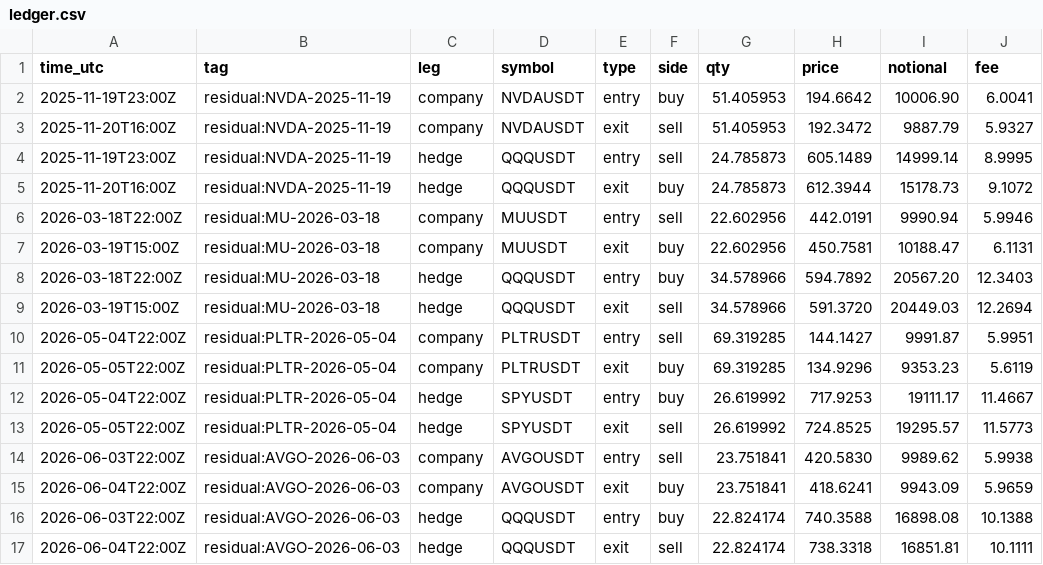
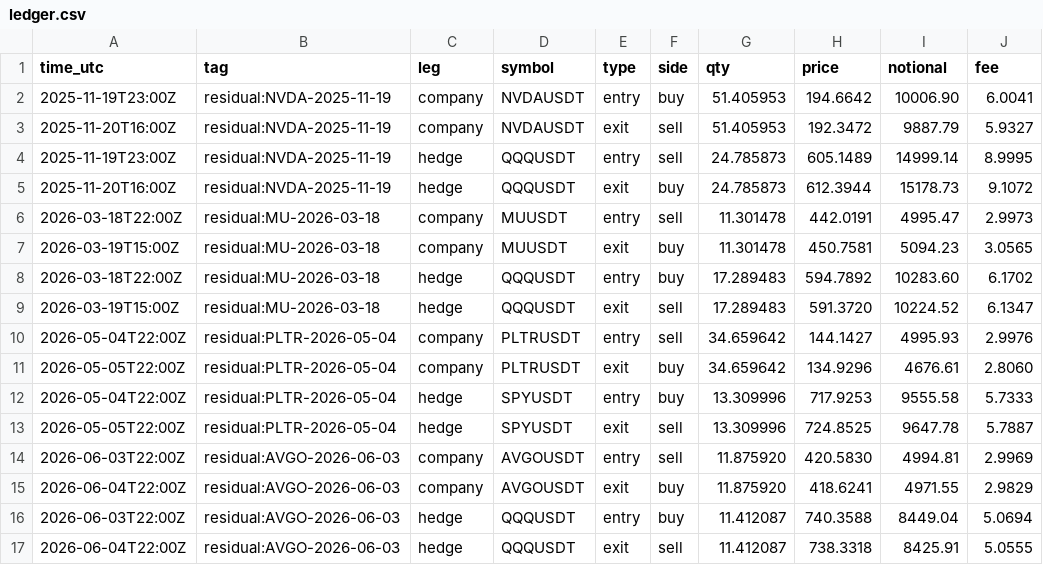
Before and after one commit to jenzylove/residual, a CSV file: data/ledger.csv, drawn as a sheet; only a part is shown; the diff covers the shown part only.

```diff
--- a/data/ledger.csv
+++ b/data/ledger.csv
@@ -5,13 +5,13 @@ time_utc,tag,leg,symbol,type,side,qty,price,notional,fee
 2025-11-20T16:00Z,residual:NVDA-2025-11-19,hedge,QQQUSDT,exit,buy,24.785873,612.3944,15178.73,9.1072
-2026-03-18T22:00Z,residual:MU-2026-03-18,company,MUUSDT,entry,sell,22.602956,442.0191,9990.94,5.9946
-2026-03-19T15:00Z,residual:MU-2026-03-18,company,MUUSDT,exit,buy,22.602956,450.7581,10188.47,6.1131
-2026-03-18T22:00Z,residual:MU-2026-03-18,hedge,QQQUSDT,entry,buy,34.578966,594.7892,20567.20,12.3403
-2026-03-19T15:00Z,residual:MU-2026-03-18,hedge,QQQUSDT,exit,sell,34.578966,591.3720,20449.03,12.2694
-2026-05-04T22:00Z,residual:PLTR-2026-05-04,company,PLTRUSDT,entry,sell,69.319285,144.1427,9991.87,5.9951
-2026-05-05T22:00Z,residual:PLTR-2026-05-04,company,PLTRUSDT,exit,buy,69.319285,134.9296,9353.23,5.6119
-2026-05-04T22:00Z,residual:PLTR-2026-05-04,hedge,SPYUSDT,entry,buy,26.619992,717.9253,19111.17,11.4667
-2026-05-05T22:00Z,residual:PLTR-2026-05-04,hedge,SPYUSDT,exit,sell,26.619992,724.8525,19295.57,11.5773
-2026-06-03T22:00Z,residual:AVGO-2026-06-03,company,AVGOUSDT,entry,sell,23.751841,420.5830,9989.62,5.9938
-2026-06-04T22:00Z,residual:AVGO-2026-06-03,company,AVGOUSDT,exit,buy,23.751841,418.6241,9943.09,5.9659
-2026-06-03T22:00Z,residual:AVGO-2026-06-03,hedge,QQQUSDT,entry,buy,22.824174,740.3588,16898.08,10.1388
-2026-06-04T22:00Z,residual:AVGO-2026-06-03,hedge,QQQUSDT,exit,sell,22.824174,738.3318,16851.81,10.1111
+2026-03-18T22:00Z,residual:MU-2026-03-18,company,MUUSDT,entry,sell,11.301478,442.0191,4995.47,2.9973
+2026-03-19T15:00Z,residual:MU-2026-03-18,company,MUUSDT,exit,buy,11.301478,450.7581,5094.23,3.0565
+2026-03-18T22:00Z,residual:MU-2026-03-18,hedge,QQQUSDT,entry,buy,17.289483,594.7892,10283.60,6.1702
+2026-03-19T15:00Z,residual:MU-2026-03-18,hedge,QQQUSDT,exit,sell,17.289483,591.3720,10224.52,6.1347
+2026-05-04T22:00Z,residual:PLTR-2026-05-04,company,PLTRUSDT,entry,sell,34.659642,144.1427,4995.93,2.9976
+2026-05-05T22:00Z,residual:PLTR-2026-05-04,company,PLTRUSDT,exit,buy,34.659642,134.9296,4676.61,2.8060
+2026-05-04T22:00Z,residual:PLTR-2026-05-04,hedge,SPYUSDT,entry,buy,13.309996,717.9253,9555.58,5.7333
+2026-05-05T22:00Z,residual:PLTR-2026-05-04,hedge,SPYUSDT,exit,sell,13.309996,724.8525,9647.78,5.7887
+2026-06-03T22:00Z,residual:AVGO-2026-06-03,company,AVGOUSDT,entry,sell,11.875920,420.5830,4994.81,2.9969
+2026-06-04T22:00Z,residual:AVGO-2026-06-03,company,AVGOUSDT,exit,buy,11.875920,418.6241,4971.55,2.9829
+2026-06-03T22:00Z,residual:AVGO-2026-06-03,hedge,QQQUSDT,entry,buy,11.412087,740.3588,8449.04,5.0694
+2026-06-04T22:00Z,residual:AVGO-2026-06-03,hedge,QQQUSDT,exit,sell,11.412087,738.3318,8425.91,5.0555
```
Also changed, not shown: 36 edited cells elsewhere in this file, 37 other files.
